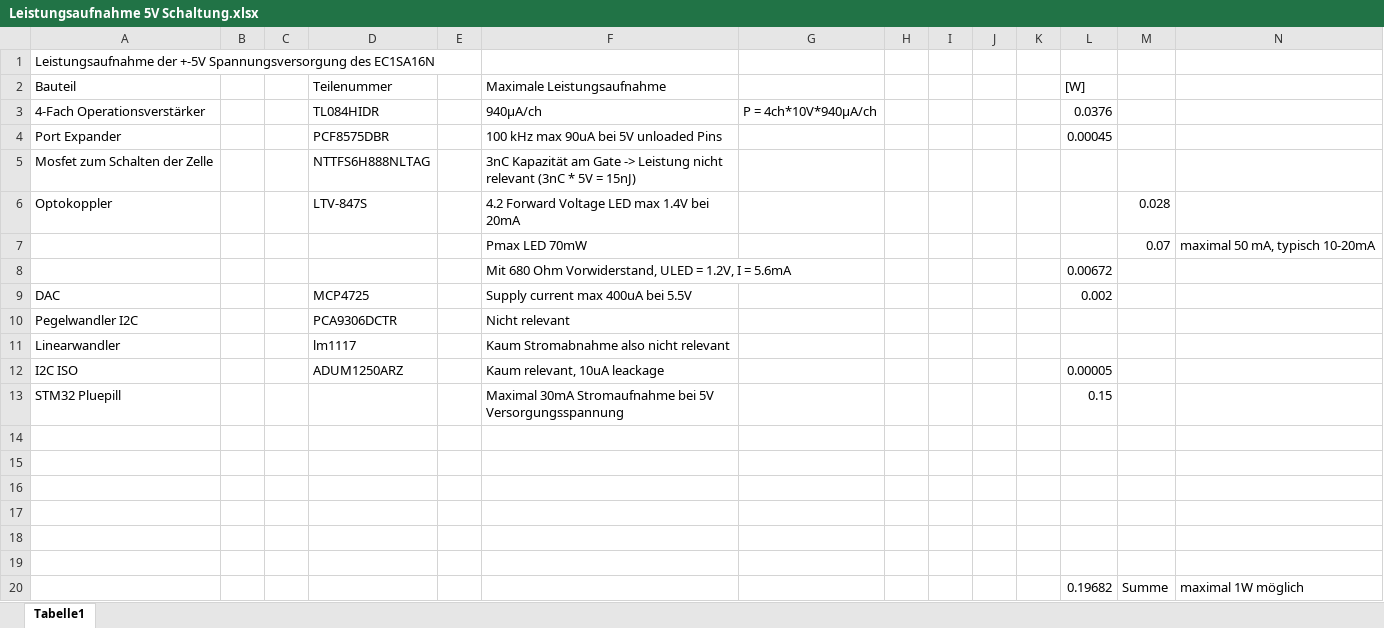
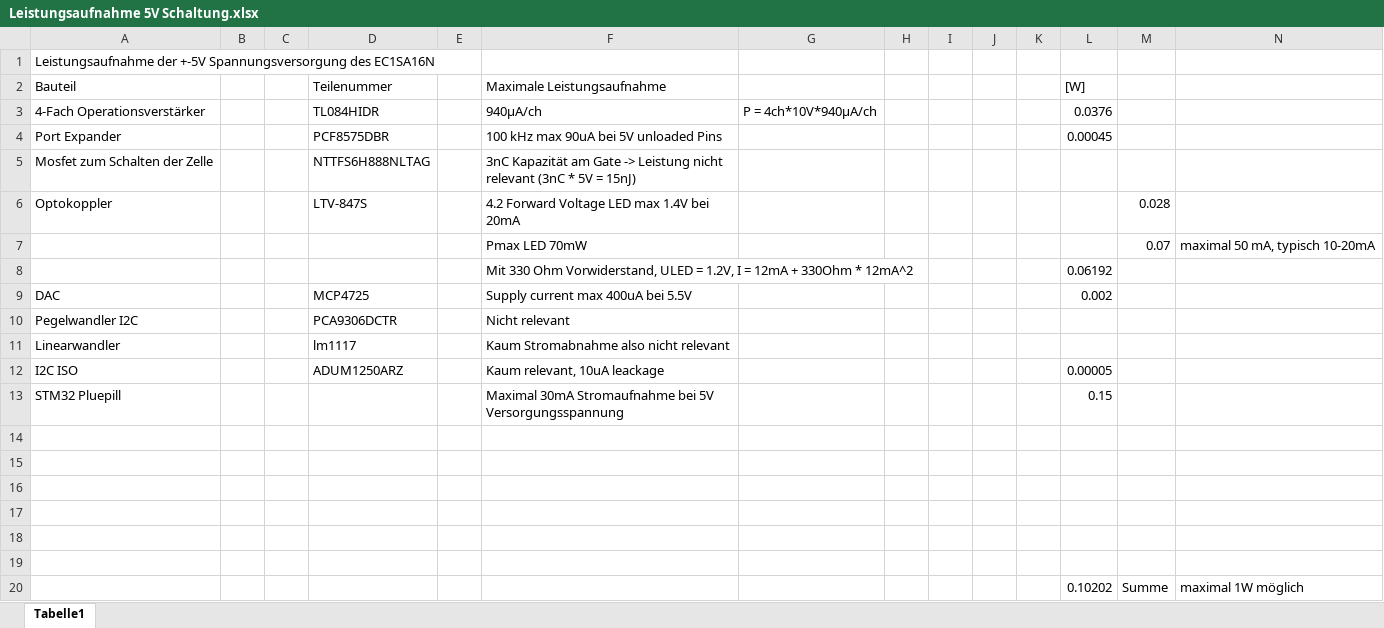
Before and after one commit to QuarkBaellchen5/active-balancing, an Excel workbook: Dokumentation/Leistungsaufnahme 5V Schaltung.xlsx, sheet Tabelle1, drawn as a sheet; values as stored, in another font and other column widths than the file's, no borders; removed rows and columns are numbered as before the commit, all else as after; the diff names each change by its address in the sheet, - before the commit and + after, or states it on an @@ line.

```diff
--- a/Dokumentation/Leistungsaufnahme 5V Schaltung.xlsx (sheet Tabelle1)
+++ b/Dokumentation/Leistungsaufnahme 5V Schaltung.xlsx (sheet Tabelle1)
-row 8:  |  |  |  |  | Mit 680 Ohm Vorwiderstand, ULED = 1.2V, I = 5.6mA |  |  |  |  |  | 0.00672
+row 8:  |  |  |  |  | Mit 330 Ohm Vorwiderstand, ULED = 1.2V, I = 12mA + 330Ohm * 12mA^2 |  |  |  |  |  | 0.06192
-L20 ([W]): 0.19682
+L20 ([W]): 0.10202
```
Also changed, not shown: Dokumentation/Regelkreis Messwerte.xlsx, 32 other files.
